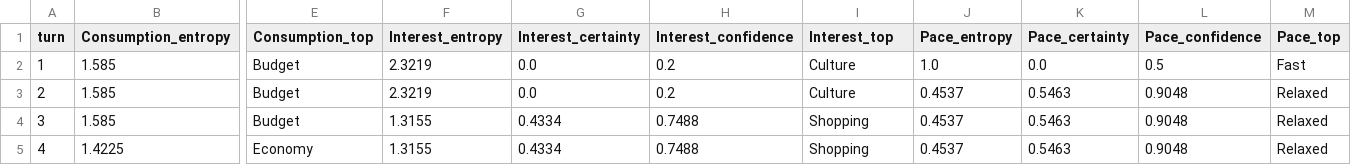
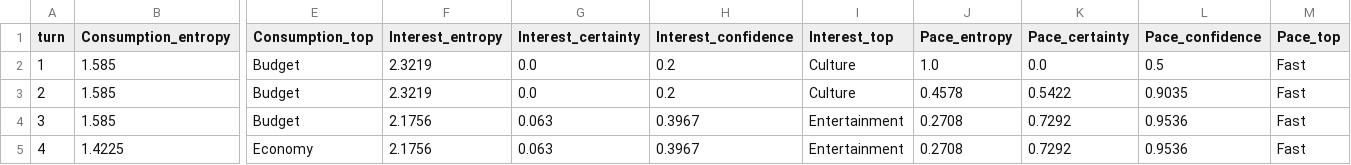
Before and after one commit to givemesky/MindJourneyAgent, a CSV file: dpi_me/logs/Convergence/persona_convergence.csv, drawn as a sheet; only a part is shown, gaps mark what is left out; the diff names each change by its address in the sheet, - before the commit and + after, or states it on an @@ line.

```diff
--- a/dpi_me/logs/Convergence/persona_convergence.csv
+++ b/dpi_me/logs/Convergence/persona_convergence.csv
-J3 (Pace_entropy): 0.4537
+J3 (Pace_entropy): 0.4578
-K3 (Pace_certainty): 0.5463
+K3 (Pace_certainty): 0.5422
-L3 (Pace_confidence): 0.9048
+L3 (Pace_confidence): 0.9035
-M3:M5 (Pace_top): Relaxed
+M3:M5 (Pace_top): Fast
-F4:F5 (Interest_entropy): 1.3155
+F4:F5 (Interest_entropy): 2.1756
-G4:G5 (Interest_certainty): 0.4334
+G4:G5 (Interest_certainty): 0.063
-H4:H5 (Interest_confidence): 0.7488
+H4:H5 (Interest_confidence): 0.3967
-I4:I5 (Interest_top): Shopping
+I4:I5 (Interest_top): Entertainment
-J4:J5 (Pace_entropy): 0.4537
+J4:J5 (Pace_entropy): 0.2708
-K4:K5 (Pace_certainty): 0.5463
+K4:K5 (Pace_certainty): 0.7292
-L4:L5 (Pace_confidence): 0.9048
+L4:L5 (Pace_confidence): 0.9536
```
Also changed, not shown: 8 other files.
